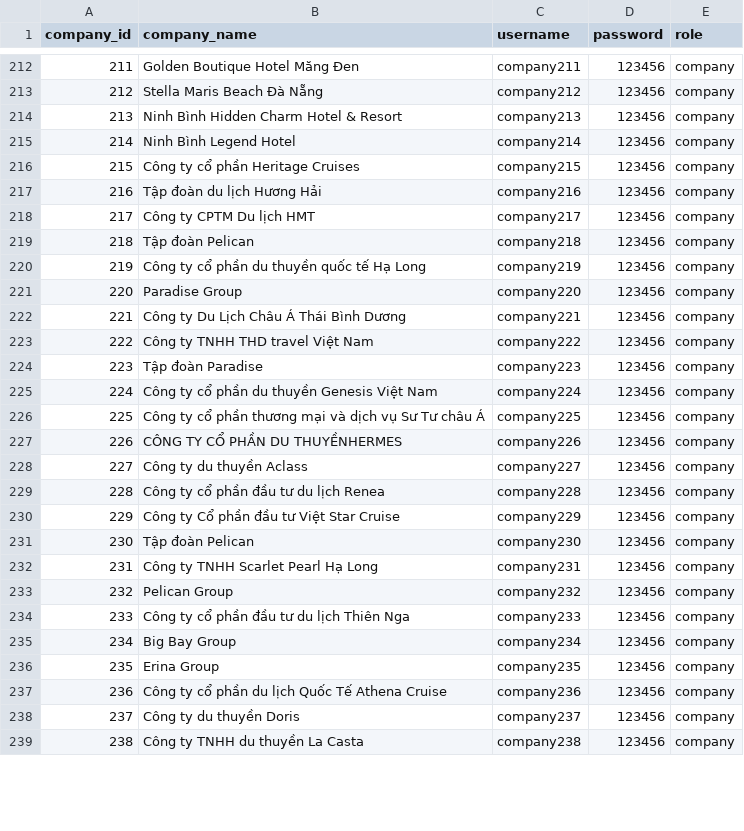
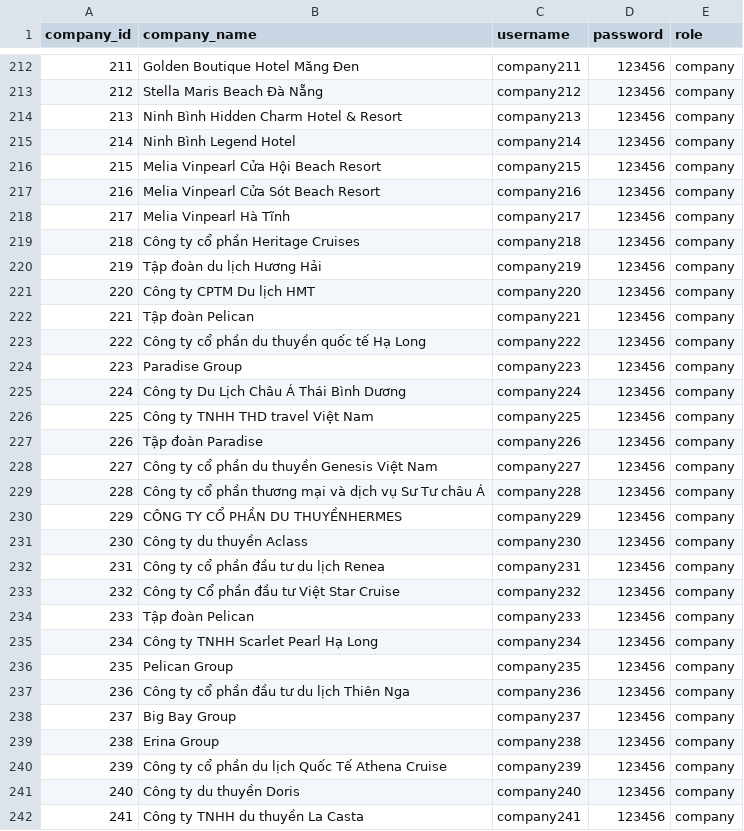
Before and after one commit to thao12345310/monkey-D-vuvi, a CSV file: final_data/company.csv, drawn as a sheet; only a part is shown, gaps mark what is left out; addresses are those after the commit; the diff covers the shown part only; the diff names each change by its address in the sheet, - before the commit and + after, or states it on an @@ line.

```diff
--- a/final_data/company.csv
+++ b/final_data/company.csv
+row 216: 215 | Melia Vinpearl Cửa Hội Beach Resort | company215 | 123456 | company
+row 217: 216 | Melia Vinpearl Cửa Sót Beach Resort | company216 | 123456 | company
+row 218: 217 | Melia Vinpearl Hà Tĩnh | company217 | 123456 | company
@@ column A (company_id) renumbered from row 219 down @@
-C219 (username): company215
+C219 (username): company218
-C220 (username): company216
+C220 (username): company219
-C221 (username): company217
+C221 (username): company220
-C222 (username): company218
+C222 (username): company221
-C223 (username): company219
+C223 (username): company222
-C224 (username): company220
+C224 (username): company223
-C225 (username): company221
+C225 (username): company224
-C226 (username): company222
+C226 (username): company225
-C227 (username): company223
+C227 (username): company226
-C228 (username): company224
+C228 (username): company227
-C229 (username): company225
+C229 (username): company228
-C230 (username): company226
+C230 (username): company229
-C231 (username): company227
+C231 (username): company230
-C232 (username): company228
+C232 (username): company231
-C233 (username): company229
+C233 (username): company232
-C234 (username): company230
+C234 (username): company233
-C235 (username): company231
+C235 (username): company234
-C236 (username): company232
+C236 (username): company235
-C237 (username): company233
+C237 (username): company236
-C238 (username): company234
+C238 (username): company237
-C239 (username): company235
+C239 (username): company238
-C240 (username): company236
+C240 (username): company239
-C241 (username): company237
+C241 (username): company240
-C242 (username): company238
+C242 (username): company241
```
Also changed, not shown: 23 edited cells elsewhere in this file, data/hotel/hotel_room_feature.csv, final_data/hotel/hotel.csv, 11 other files.
